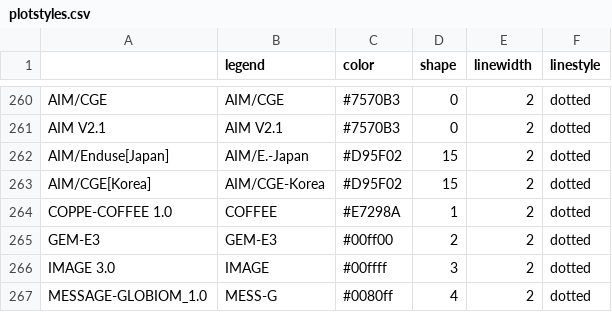
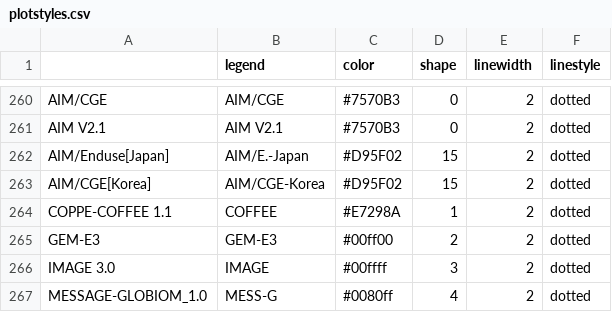
Before and after one commit to Hel1vs/Bridge, a CSV file: settings/plotstyles.csv, drawn as a sheet; only a part is shown, gaps mark what is left out.

Commit message:
COFFEE 1.1 instead of 1.0

```diff
--- a/settings/plotstyles.csv
+++ b/settings/plotstyles.csv
@@ -263,3 +263,3 @@ AIM/Enduse[Japan];AIM/E.-Japan;#D95F02;15;2;dotted
 AIM/CGE[Korea];AIM/CGE-Korea;#D95F02;15;2;dotted
-COPPE-COFFEE 1.0;COFFEE;#E7298A;1;2;dotted
+COPPE-COFFEE 1.1;COFFEE;#E7298A;1;2;dotted
 GEM-E3;GEM-E3;#00ff00;2;2;dotted
```
Also changed, not shown: 1 other file.
